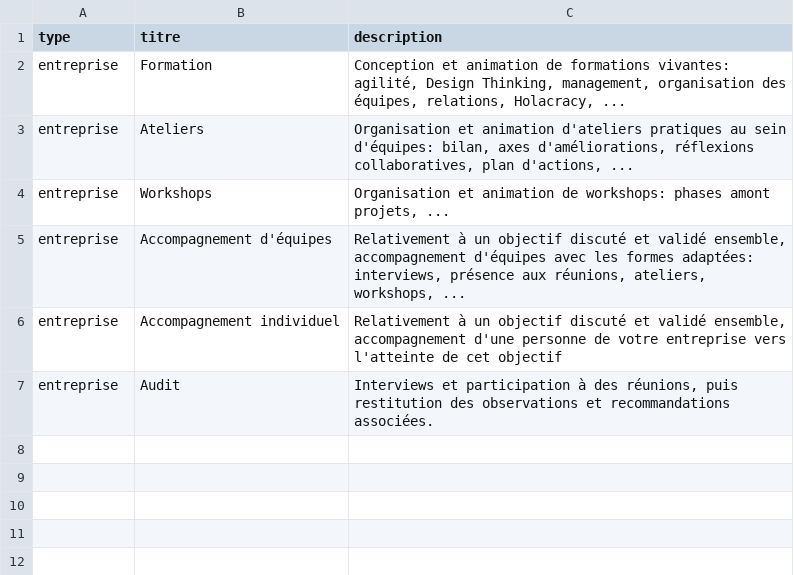
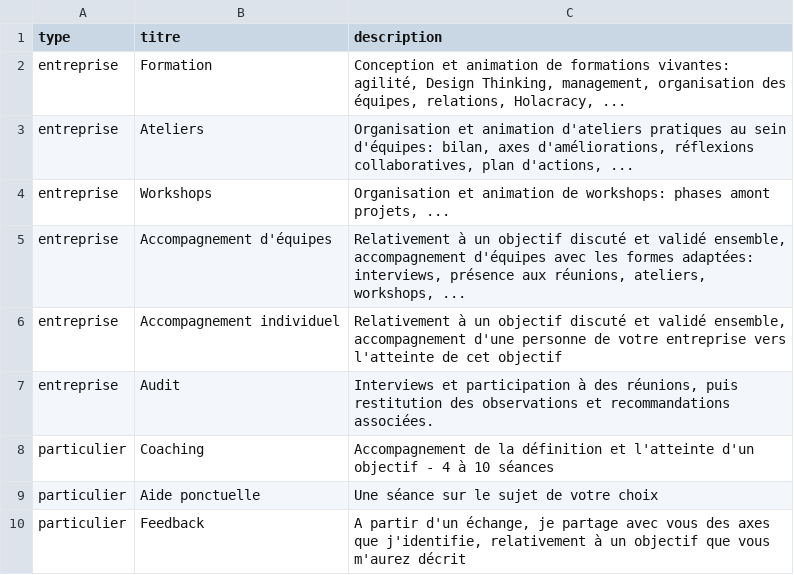
Before and after one commit to OrgaEvolutions/Nathoup.github.io, a CSV file: _data/services.csv, drawn as a sheet; the diff names each change by its address in the sheet, - before the commit and + after, or states it on an @@ line.

Commit message:
Update services.csv

```diff
--- a/_data/services.csv
+++ b/_data/services.csv
+row 8: particulier | Coaching | Accompagnement de la définition et l'atteinte d'un objectif - 4 à 10 séances
+row 9: particulier | Aide ponctuelle | Une séance sur le sujet de votre choix
+row 10: particulier | Feedback | A partir d'un échange, je partage avec vous des axes que j'identifie, relativement à un objectif que vous m'aurez décrit
```
